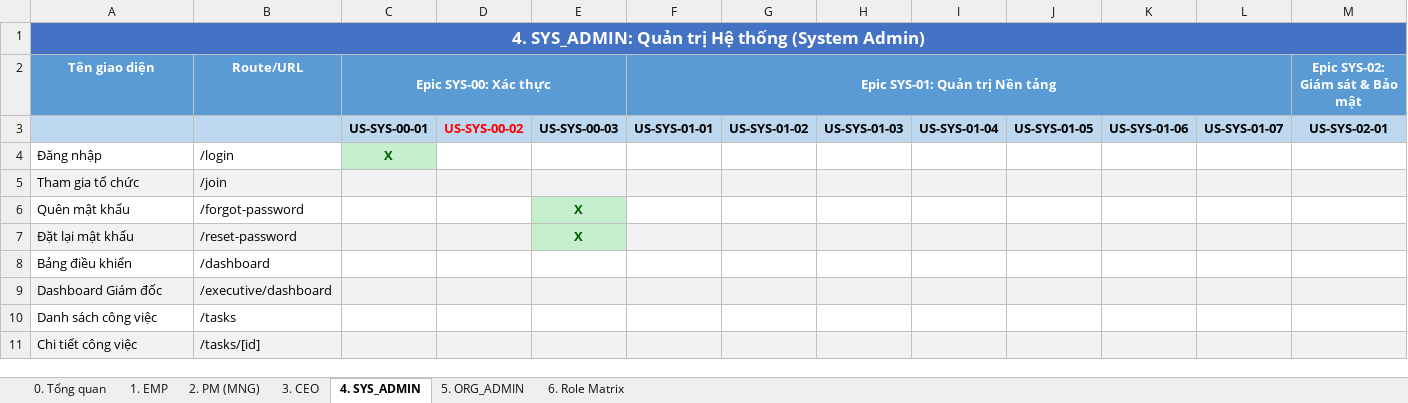
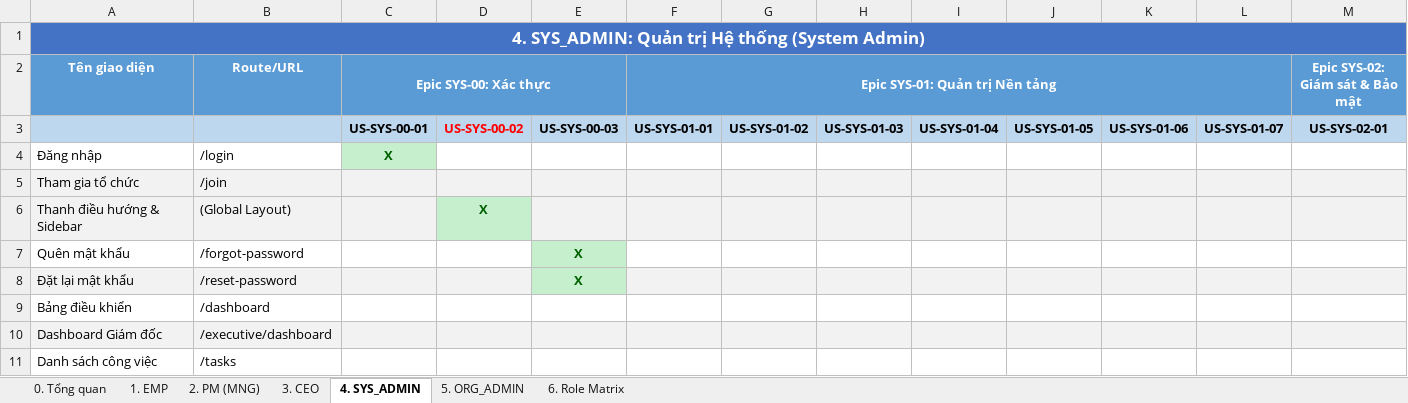
Before and after one commit to docuong039/worksphere_bkt, an Excel workbook: docs/UI_STORY_MATRIX.xlsx, sheet 4. SYS_ADMIN, drawn as a sheet; only a part is shown; the shorter side is filled out with more unchanged rows; values as stored, in another font and other column widths than the file's, no borders; rows hold the shown columns only; the diff names each change by its address in the sheet, - before the commit and + after, or states it on an @@ line.

```diff
--- a/docs/UI_STORY_MATRIX.xlsx (sheet 4. SYS_ADMIN)
+++ b/docs/UI_STORY_MATRIX.xlsx (sheet 4. SYS_ADMIN)
+row 6: Thanh điều hướng & Sidebar | (Global Layout) |  | X
```
Also changed, not shown: sheet 6. Role Matrix, sheet 5. ORG_ADMIN, sheet 3. CEO, sheet 1. EMP, sheet 2. PM (MNG), sheet 0. Tổng quan, 53 other files.
